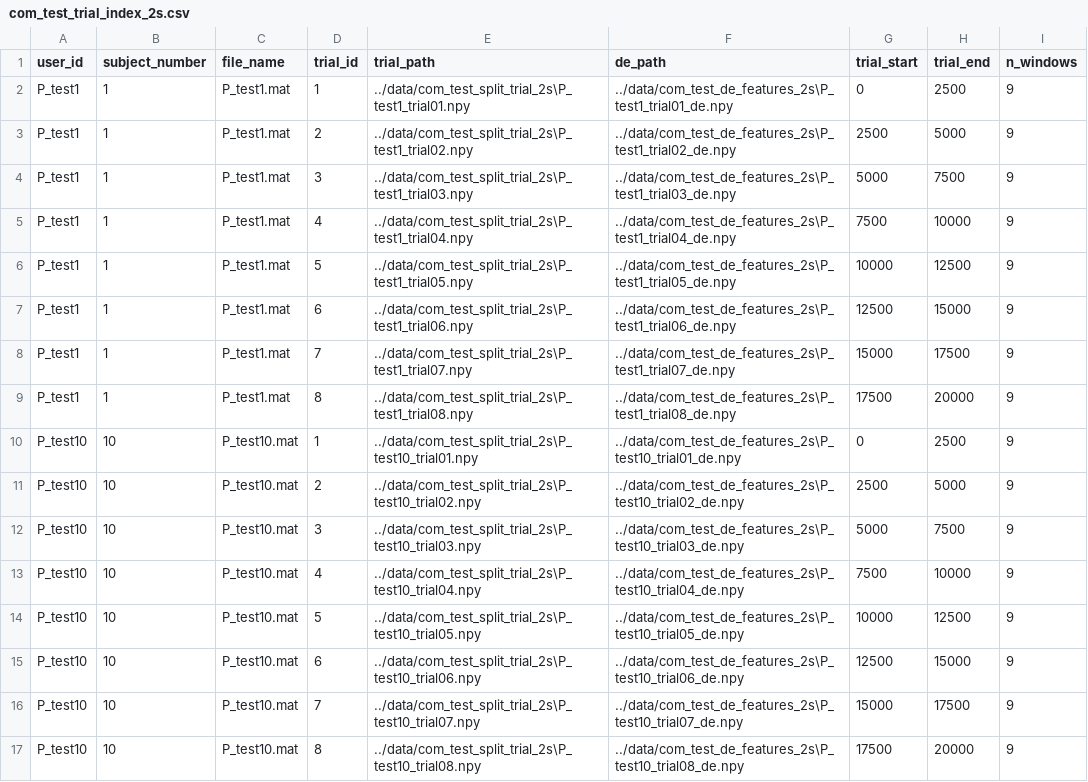
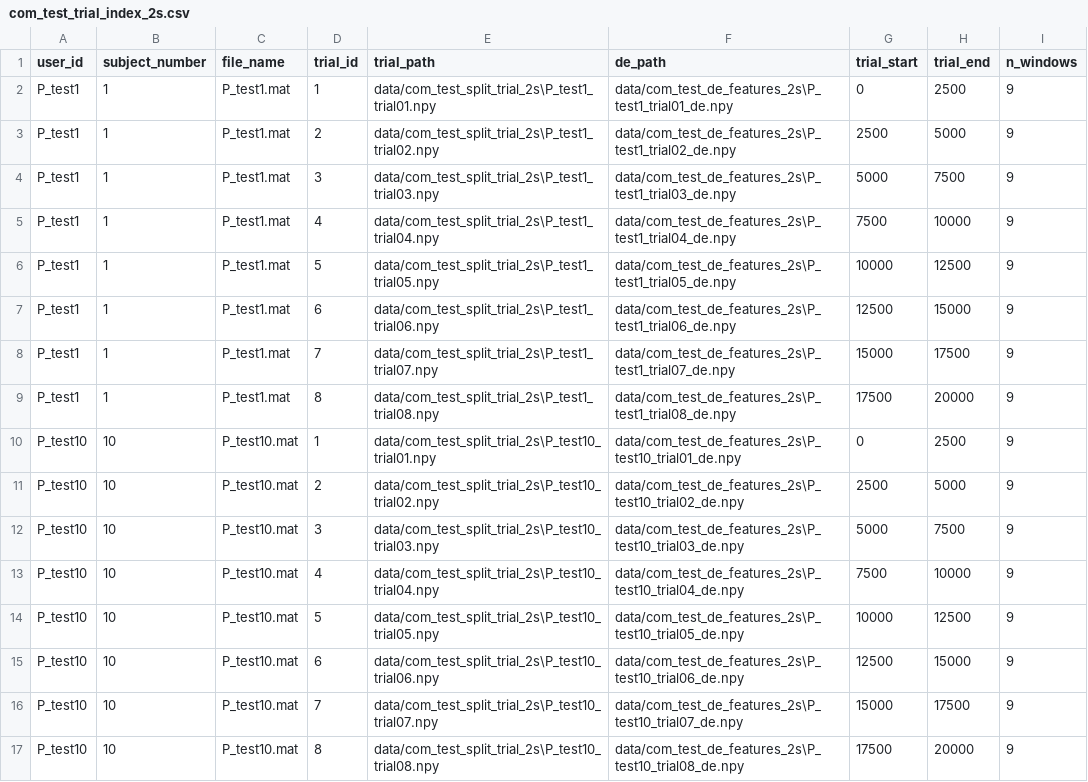
Before and after one commit to gghg27/26thBME, a CSV file: com_test_trial_index_2s.csv, drawn as a sheet; only a part is shown; the diff covers the shown part only.

```diff
--- a/com_test_trial_index_2s.csv
+++ b/com_test_trial_index_2s.csv
@@ -1,17 +1,17 @@
 user_id,subject_number,file_name,trial_id,trial_path,de_path,trial_start,trial_end,n_windows
-P_test1,1,P_test1.mat,1,../data/com_test_split_trial_2s\P_test1_trial01.npy,../data/com_test_de_features_2s\P_test1_trial01_de.npy,0,2500,9
-P_test1,1,P_test1.mat,2,../data/com_test_split_trial_2s\P_test1_trial02.npy,../data/com_test_de_features_2s\P_test1_trial02_de.npy,2500,5000,9
-P_test1,1,P_test1.mat,3,../data/com_test_split_trial_2s\P_test1_trial03.npy,../data/com_test_de_features_2s\P_test1_trial03_de.npy,5000,7500,9
-P_test1,1,P_test1.mat,4,../data/com_test_split_trial_2s\P_test1_trial04.npy,../data/com_test_de_features_2s\P_test1_trial04_de.npy,7500,10000,9
-P_test1,1,P_test1.mat,5,../data/com_test_split_trial_2s\P_test1_trial05.npy,../data/com_test_de_features_2s\P_test1_trial05_de.npy,10000,12500,9
-P_test1,1,P_test1.mat,6,../data/com_test_split_trial_2s\P_test1_trial06.npy,../data/com_test_de_features_2s\P_test1_trial06_de.npy,12500,15000,9
-P_test1,1,P_test1.mat,7,../data/com_test_split_trial_2s\P_test1_trial07.npy,../data/com_test_de_features_2s\P_test1_trial07_de.npy,15000,17500,9
-P_test1,1,P_test1.mat,8,../data/com_test_split_trial_2s\P_test1_trial08.npy,../data/com_test_de_features_2s\P_test1_trial08_de.npy,17500,20000,9
-P_test10,10,P_test10.mat,1,../data/com_test_split_trial_2s\P_test10_trial01.npy,../data/com_test_de_features_2s\P_test10_trial01_de.npy,0,2500,9
-P_test10,10,P_test10.mat,2,../data/com_test_split_trial_2s\P_test10_trial02.npy,../data/com_test_de_features_2s\P_test10_trial02_de.npy,2500,5000,9
-P_test10,10,P_test10.mat,3,../data/com_test_split_trial_2s\P_test10_trial03.npy,../data/com_test_de_features_2s\P_test10_trial03_de.npy,5000,7500,9
-P_test10,10,P_test10.mat,4,../data/com_test_split_trial_2s\P_test10_trial04.npy,../data/com_test_de_features_2s\P_test10_trial04_de.npy,7500,10000,9
-P_test10,10,P_test10.mat,5,../data/com_test_split_trial_2s\P_test10_trial05.npy,../data/com_test_de_features_2s\P_test10_trial05_de.npy,10000,12500,9
-P_test10,10,P_test10.mat,6,../data/com_test_split_trial_2s\P_test10_trial06.npy,../data/com_test_de_features_2s\P_test10_trial06_de.npy,12500,15000,9
-P_test10,10,P_test10.mat,7,../data/com_test_split_trial_2s\P_test10_trial07.npy,../data/com_test_de_features_2s\P_test10_trial07_de.npy,15000,17500,9
-P_test10,10,P_test10.mat,8,../data/com_test_split_trial_2s\P_test10_trial08.npy,../data/com_test_de_features_2s\P_test10_trial08_de.npy,17500,20000,9
+P_test1,1,P_test1.mat,1,data/com_test_split_trial_2s\P_test1_trial01.npy,data/com_test_de_features_2s\P_test1_trial01_de.npy,0,2500,9
+P_test1,1,P_test1.mat,2,data/com_test_split_trial_2s\P_test1_trial02.npy,data/com_test_de_features_2s\P_test1_trial02_de.npy,2500,5000,9
+P_test1,1,P_test1.mat,3,data/com_test_split_trial_2s\P_test1_trial03.npy,data/com_test_de_features_2s\P_test1_trial03_de.npy,5000,7500,9
+P_test1,1,P_test1.mat,4,data/com_test_split_trial_2s\P_test1_trial04.npy,data/com_test_de_features_2s\P_test1_trial04_de.npy,7500,10000,9
+P_test1,1,P_test1.mat,5,data/com_test_split_trial_2s\P_test1_trial05.npy,data/com_test_de_features_2s\P_test1_trial05_de.npy,10000,12500,9
+P_test1,1,P_test1.mat,6,data/com_test_split_trial_2s\P_test1_trial06.npy,data/com_test_de_features_2s\P_test1_trial06_de.npy,12500,15000,9
+P_test1,1,P_test1.mat,7,data/com_test_split_trial_2s\P_test1_trial07.npy,data/com_test_de_features_2s\P_test1_trial07_de.npy,15000,17500,9
+P_test1,1,P_test1.mat,8,data/com_test_split_trial_2s\P_test1_trial08.npy,data/com_test_de_features_2s\P_test1_trial08_de.npy,17500,20000,9
+P_test10,10,P_test10.mat,1,data/com_test_split_trial_2s\P_test10_trial01.npy,data/com_test_de_features_2s\P_test10_trial01_de.npy,0,2500,9
+P_test10,10,P_test10.mat,2,data/com_test_split_trial_2s\P_test10_trial02.npy,data/com_test_de_features_2s\P_test10_trial02_de.npy,2500,5000,9
+P_test10,10,P_test10.mat,3,data/com_test_split_trial_2s\P_test10_trial03.npy,data/com_test_de_features_2s\P_test10_trial03_de.npy,5000,7500,9
+P_test10,10,P_test10.mat,4,data/com_test_split_trial_2s\P_test10_trial04.npy,data/com_test_de_features_2s\P_test10_trial04_de.npy,7500,10000,9
+P_test10,10,P_test10.mat,5,data/com_test_split_trial_2s\P_test10_trial05.npy,data/com_test_de_features_2s\P_test10_trial05_de.npy,10000,12500,9
+P_test10,10,P_test10.mat,6,data/com_test_split_trial_2s\P_test10_trial06.npy,data/com_test_de_features_2s\P_test10_trial06_de.npy,12500,15000,9
+P_test10,10,P_test10.mat,7,data/com_test_split_trial_2s\P_test10_trial07.npy,data/com_test_de_features_2s\P_test10_trial07_de.npy,15000,17500,9
+P_test10,10,P_test10.mat,8,data/com_test_split_trial_2s\P_test10_trial08.npy,data/com_test_de_features_2s\P_test10_trial08_de.npy,17500,20000,9
```
Also changed, not shown: 128 edited cells elsewhere in this file, 4 other files.
